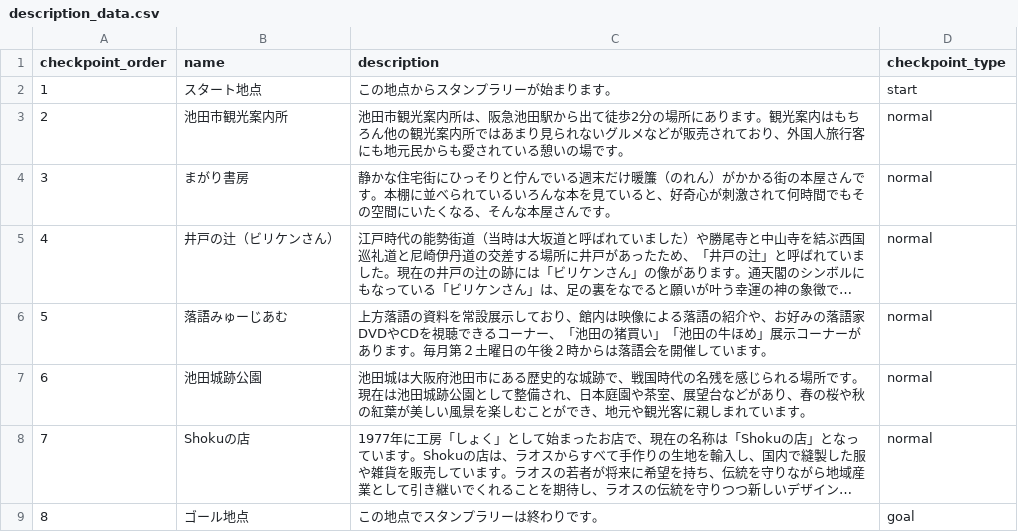
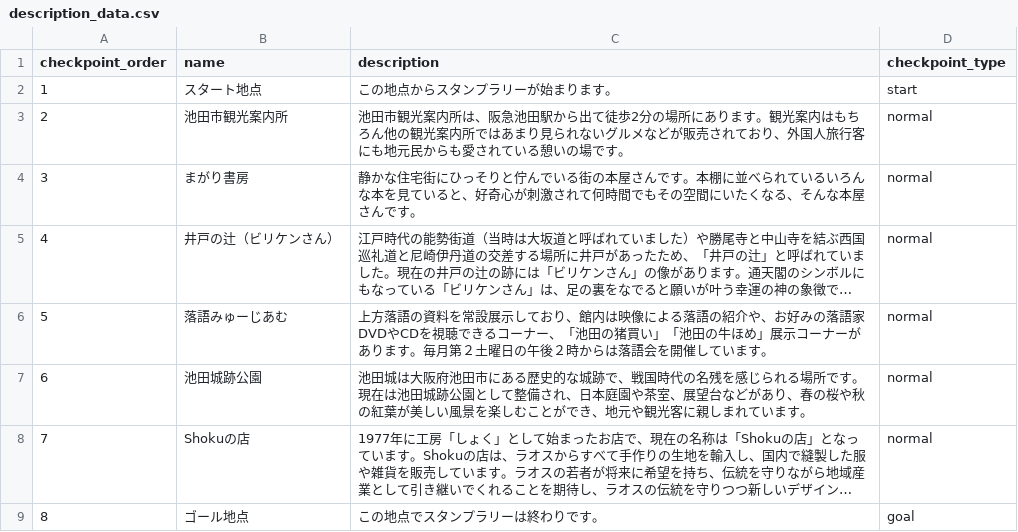
Before and after one commit to aya-1234/oc_stamp_rally, a CSV file: app/description_data.csv, drawn as a sheet; long unchanged cells end in …; the diff names each change by its address in the sheet, - before the commit and + after, or states it on an @@ line.

Commit message:
Update description_data.csv

```diff
--- a/app/description_data.csv
+++ b/app/description_data.csv
-C4 (description): …んでいる週末だけ暖簾（のれん）がかかる街の本屋…
+C4 (description): …んでいる街の本屋…
```
